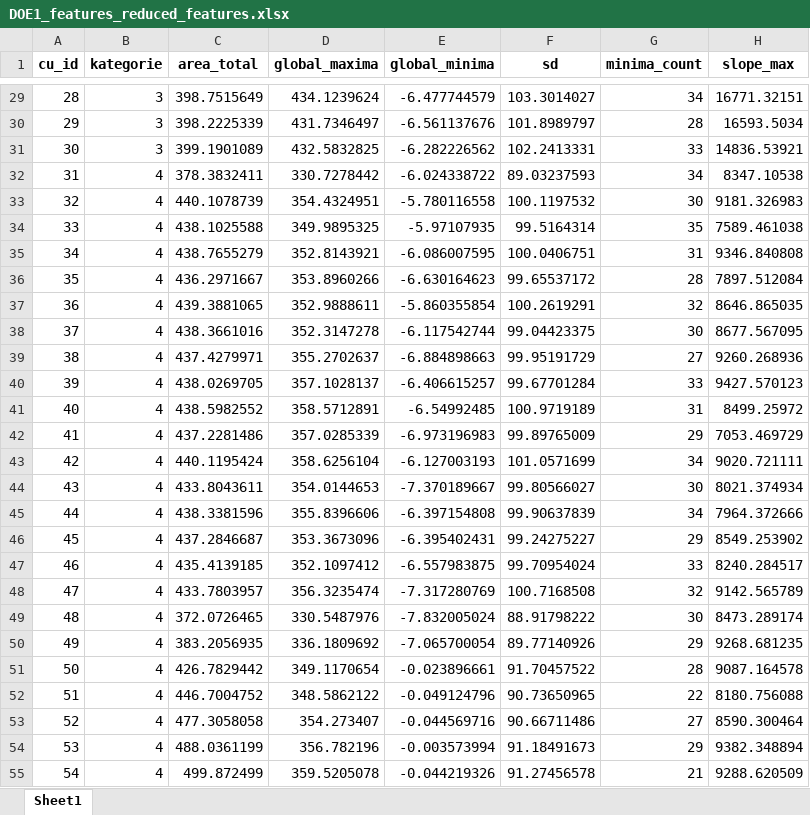
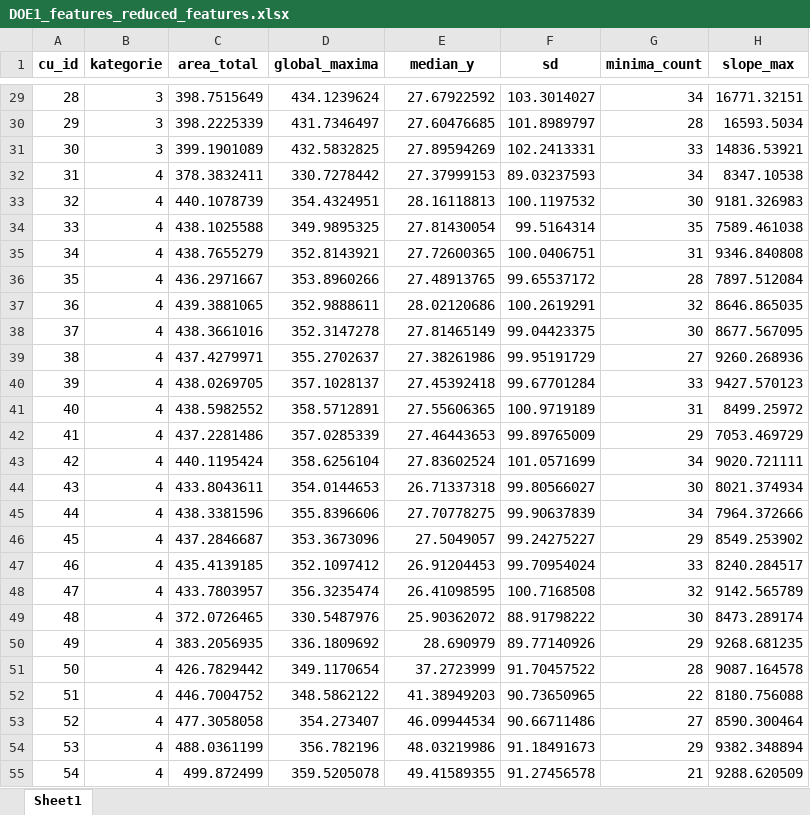
Before and after one commit to naveenkanagalingam/casestudies, an Excel workbook: Korrelation/DOE1_features_reduced_features.xlsx, sheet Sheet1, drawn as a sheet; only a part is shown, gaps mark what is left out; values as stored, in another font and other column widths than the file's, no borders; the diff covers the shown part only; the diff names each change by its address in the sheet, - before the commit and + after, or states it on an @@ line.

```diff
--- a/Korrelation/DOE1_features_reduced_features.xlsx (sheet Sheet1)
+++ b/Korrelation/DOE1_features_reduced_features.xlsx (sheet Sheet1)
-E1: global_minima
+E1: median_y
-E29 (median_y): -6.477744579
+E29 (median_y): 27.67922592
-E30 (median_y): -6.561137676
+E30 (median_y): 27.60476685
-E31 (median_y): -6.282226562
+E31 (median_y): 27.89594269
-E32 (median_y): -6.024338722
+E32 (median_y): 27.37999153
-E33 (median_y): -5.780116558
+E33 (median_y): 28.16118813
-E34 (median_y): -5.97107935
+E34 (median_y): 27.81430054
-E35 (median_y): -6.086007595
+E35 (median_y): 27.72600365
-E36 (median_y): -6.630164623
+E36 (median_y): 27.48913765
-E37 (median_y): -5.860355854
+E37 (median_y): 28.02120686
-E38 (median_y): -6.117542744
+E38 (median_y): 27.81465149
-E39 (median_y): -6.884898663
+E39 (median_y): 27.38261986
-E40 (median_y): -6.406615257
+E40 (median_y): 27.45392418
-E41 (median_y): -6.54992485
+E41 (median_y): 27.55606365
-E42 (median_y): -6.973196983
+E42 (median_y): 27.46443653
-E43 (median_y): -6.127003193
+E43 (median_y): 27.83602524
-E44 (median_y): -7.370189667
+E44 (median_y): 26.71337318
-E45 (median_y): -6.397154808
+E45 (median_y): 27.70778275
-E46 (median_y): -6.395402431
+E46 (median_y): 27.5049057
-E47 (median_y): -6.557983875
+E47 (median_y): 26.91204453
-E48 (median_y): -7.317280769
+E48 (median_y): 26.41098595
-E49 (median_y): -7.832005024
+E49 (median_y): 25.90362072
-E50 (median_y): -7.065700054
+E50 (median_y): 28.690979
-E51 (median_y): -0.023896661
+E51 (median_y): 37.2723999
-E52 (median_y): -0.049124796
+E52 (median_y): 41.38949203
-E53 (median_y): -0.044569716
+E53 (median_y): 46.09944534
-E54 (median_y): -0.003573994
+E54 (median_y): 48.03219986
-E55 (median_y): -0.044219326
+E55 (median_y): 49.41589355
```
Also changed, not shown: 115 edited cells elsewhere in this sheet, Korrelation/DOE2_features_reduced_features.xlsx, Korrelation/DOE3_features_reduced_features.xlsx, 11 other files.
